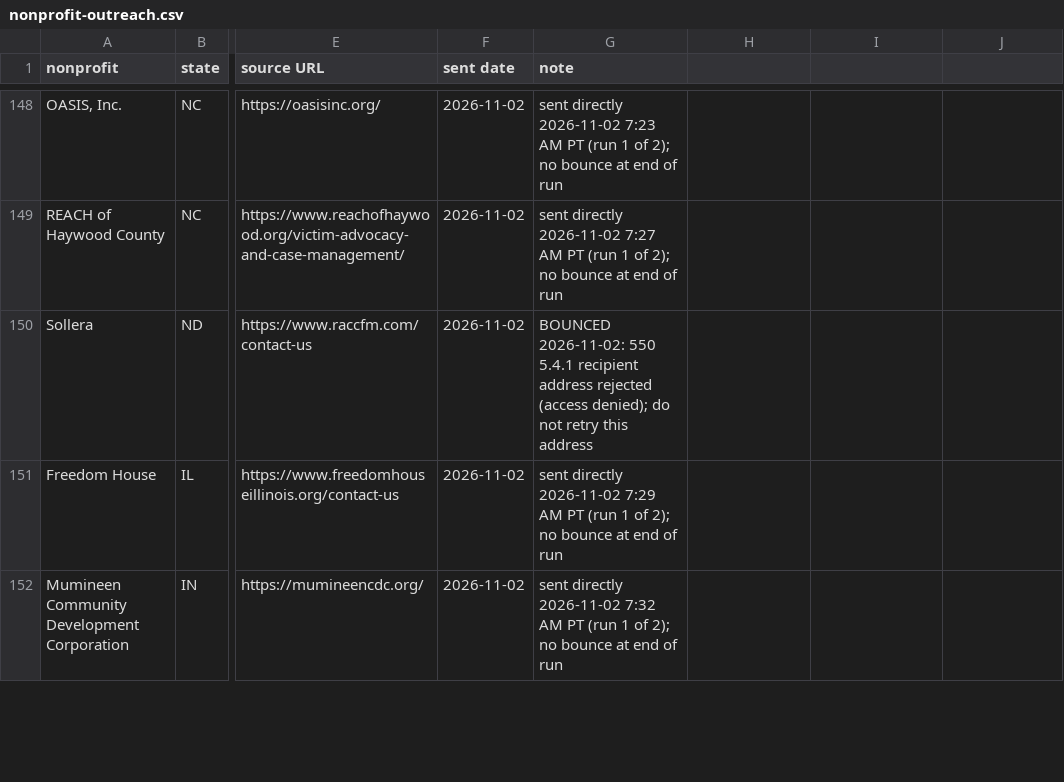
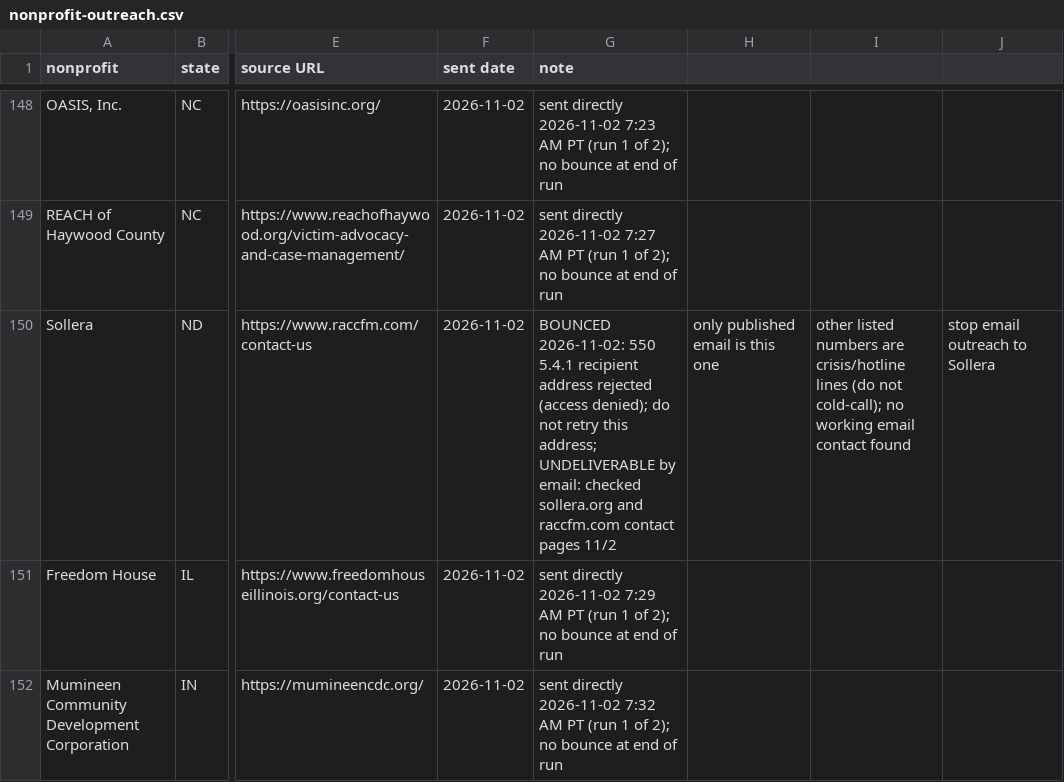
Before and after one commit to ryanultralife/clientplus, a CSV file: campaign/nonprofit-outreach.csv, drawn as a sheet; only a part is shown, gaps mark what is left out; the diff names each change by its address in the sheet, - before the commit and + after, or states it on an @@ line.

Commit message:
Mark Sollera undeliverable by email; no alternate public email found (per clientplus PR #3 request)

```diff
--- a/campaign/nonprofit-outreach.csv
+++ b/campaign/nonprofit-outreach.csv
-G150 (note): …retry this address
+G150 (note): …retry this address; UNDELIVERABLE by email: checked sollera.org and raccfm.com contact pages 11/2
-H150: (empty)
+H150: only published email is this one
-I150: (empty)
+I150: other listed numbers are crisis/hotline lines (do not cold-call); no working email contact found
-J150: (empty)
+J150: stop email outreach to Sollera
```
